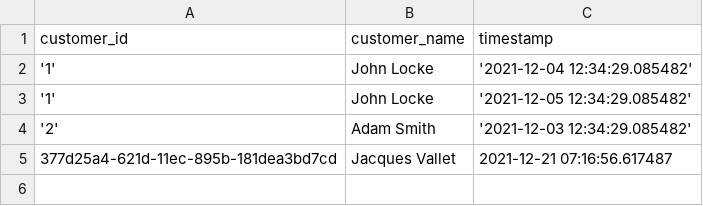
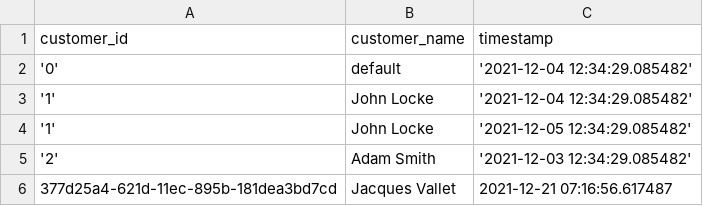
Before and after one commit to marloz/sandeliapp, a CSV file: data/customer.csv, drawn as a sheet.

```diff
--- a/data/customer.csv
+++ b/data/customer.csv
@@ -1,2 +1,3 @@
 customer_id;customer_name;timestamp
+'0';default;'2021-12-04 12:34:29.085482'
 '1';John Locke;'2021-12-04 12:34:29.085482'
```
Also changed, not shown: 7 other files.
